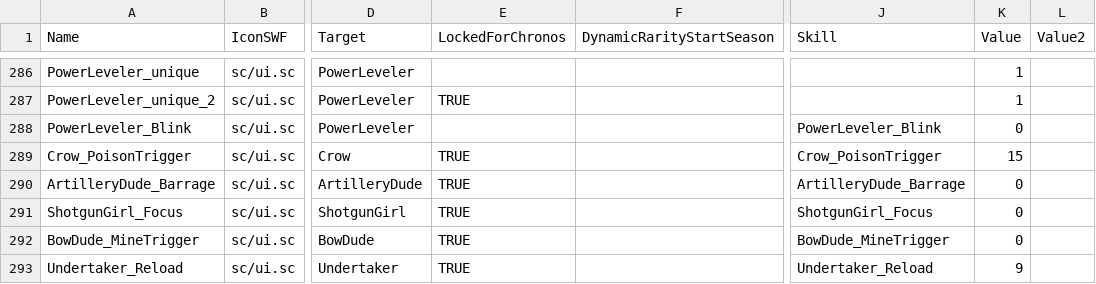
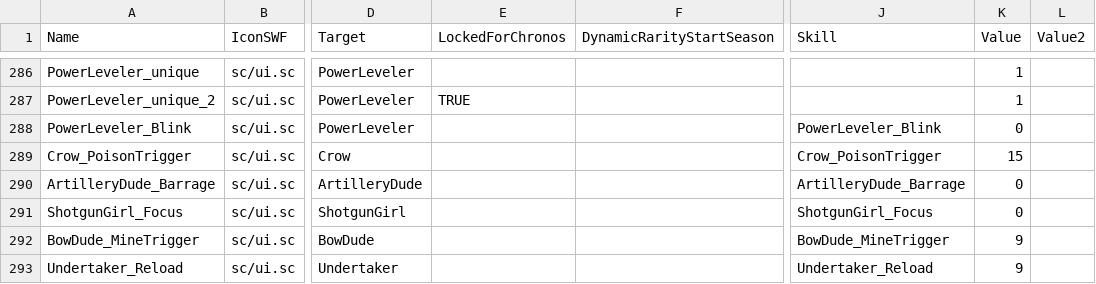
Before and after one commit to spz2020/royale-brawl-v29, a CSV file: src/Supercell.Laser.Logic/Assets/csv_logic/cards.csv, drawn as a sheet; only a part is shown, gaps mark what is left out; the diff covers the shown part only; the diff names each change by its address in the sheet, - before the commit and + after, or states it on an @@ line.

```diff
--- a/src/Supercell.Laser.Logic/Assets/csv_logic/cards.csv
+++ b/src/Supercell.Laser.Logic/Assets/csv_logic/cards.csv
-E289:E293 (LockedForChronos): TRUE
+E289:E293 (LockedForChronos): (empty)
-K292 (Value): 0
+K292 (Value): 9
```
Also changed, not shown: 1 added row and 18 edited cells elsewhere in this file, src/Supercell.Laser.Logic/Assets/csv_logic/area_effects.csv, src/Supercell.Laser.Logic/Assets/csv_logic/emotes.csv, 14 other files.
